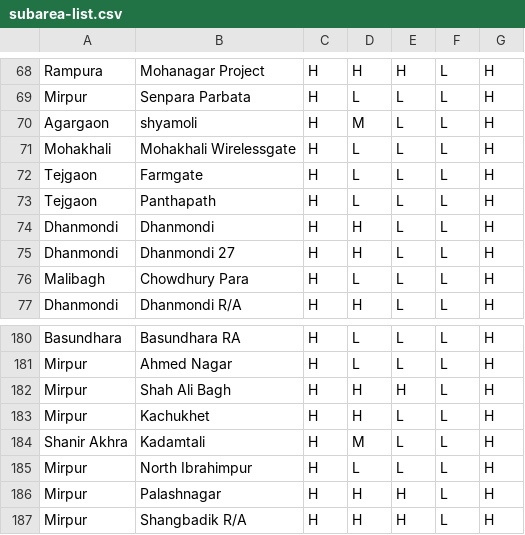
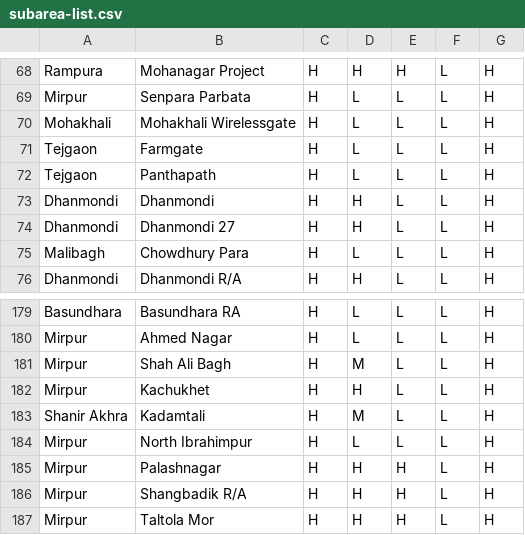
Before and after one commit to ReedwanHossain/Address-Cleansing, a CSV file: subarea-list.csv, drawn as a sheet; only a part is shown, gaps mark what is left out; the shorter side is filled out with more unchanged rows.

```diff
--- a/subarea-list.csv
+++ b/subarea-list.csv
@@ -69,3 +69,2 @@ Rampura,Mohanagar Project,H,H,H,L,H
 Mirpur,Senpara Parbata,H,L,L,L,H
-Agargaon,shyamoli,H,M,L,L,H
 Mohakhali,Mohakhali Wirelessgate,H,L,L,L,H
@@ -181,3 +180,3 @@ Basundhara,Basundhara RA,H,L,L,L,H
 Mirpur,Ahmed Nagar,H,L,L,L,H
-Mirpur,Shah Ali Bagh,H,H,H,L,H
+Mirpur,Shah Ali Bagh,H,M,L,L,H
 Mirpur,Kachukhet,H,H,L,L,H
```
Also changed, not shown: 4 other files.
